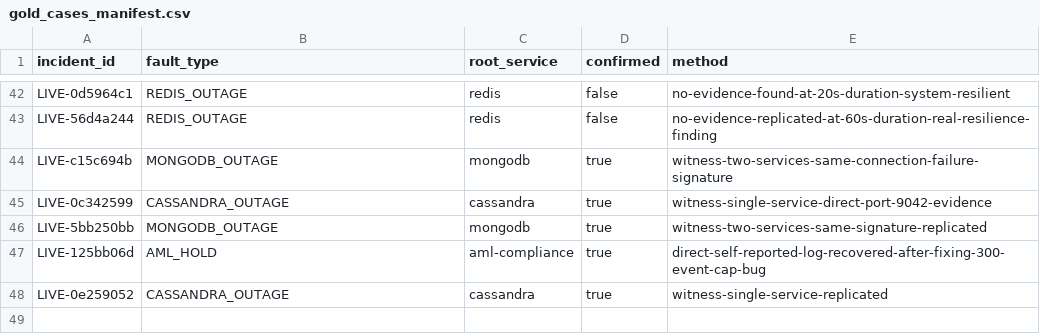
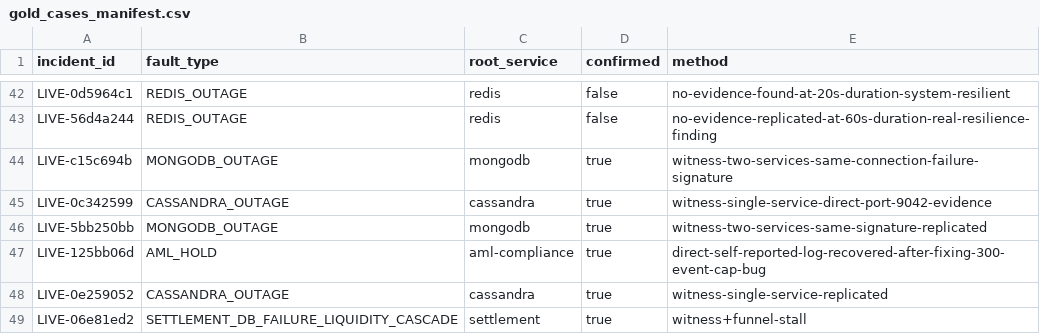
Before and after one commit to sarvadnya2030/Clearflow, a CSV file: data-generation/gold_cases_manifest.csv, drawn as a sheet; only a part is shown, gaps mark what is left out; the diff names each change by its address in the sheet, - before the commit and + after, or states it on an @@ line.

Commit message:
SETTLEMENT_DB_FAILURE_LIQUIDITY_CASCADE rep: 48 gold cases total

```diff
--- a/data-generation/gold_cases_manifest.csv
+++ b/data-generation/gold_cases_manifest.csv
+row 49: LIVE-06e81ed2 | SETTLEMENT_DB_FAILURE_LIQUIDITY_CASCADE | settlement | true | witness+funnel-stall
```
Also changed, not shown: 1 other file.
